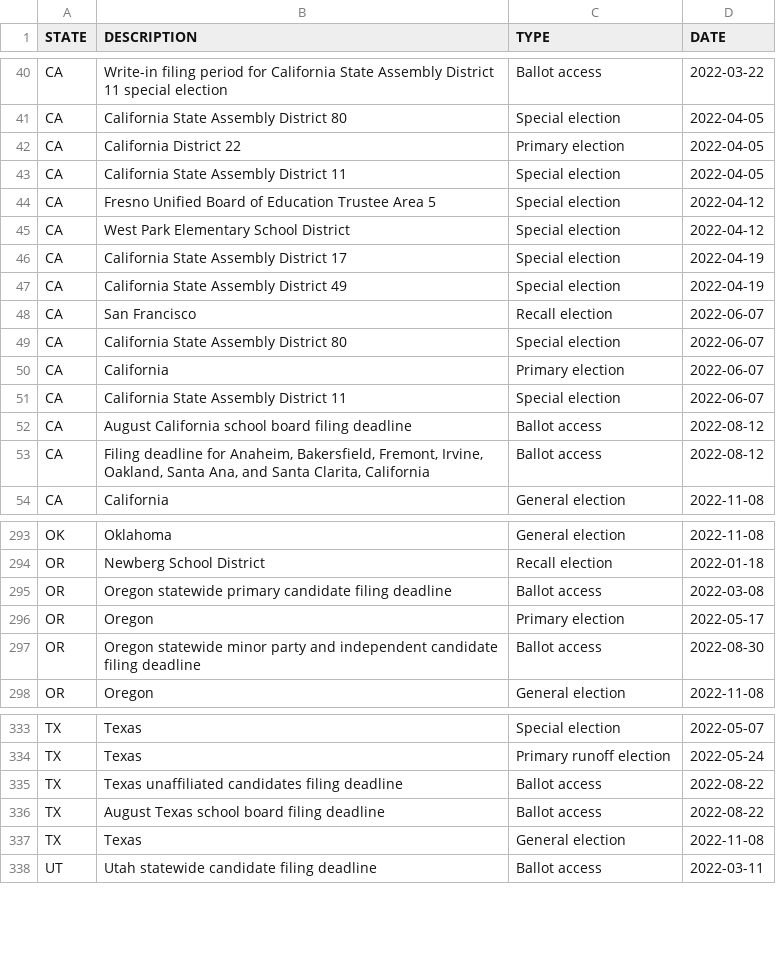
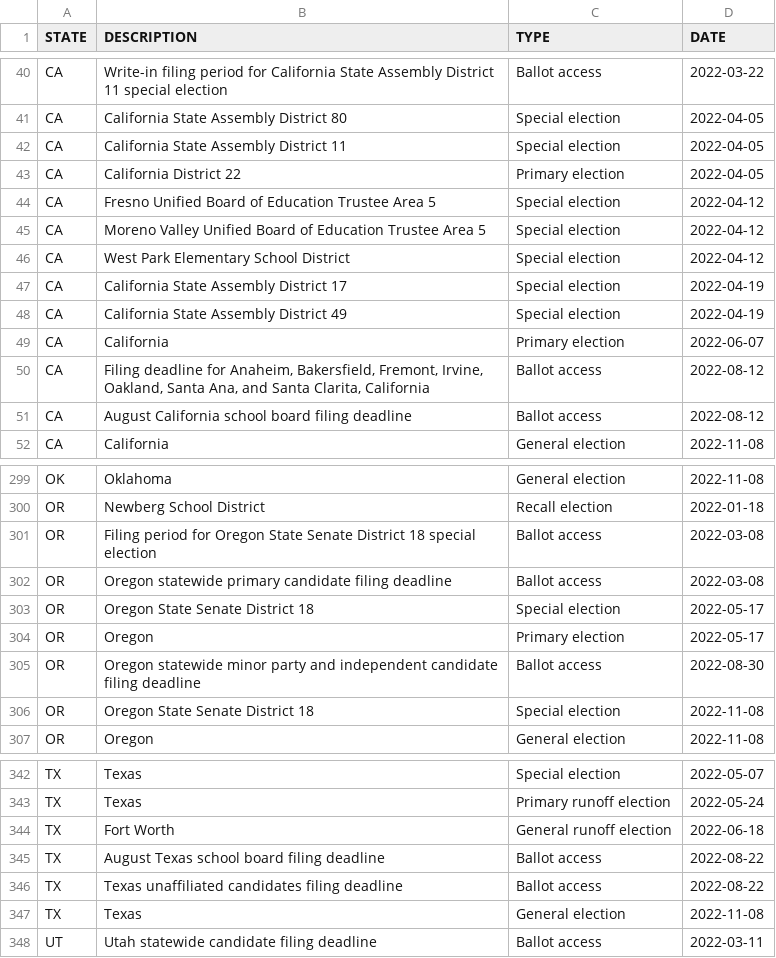
Before and after one commit to willdebras/civiclookup, a CSV file: Data/elec_dates_full.csv, drawn as a sheet; only a part is shown, gaps mark what is left out; the diff covers the shown part only.

```diff
--- a/Data/elec_dates_full.csv
+++ b/Data/elec_dates_full.csv
@@ -41,5 +41,6 @@ CA,Write-in filing period for California State Assembly District 11 special elec
 CA,California State Assembly District 80,Special election,2022-04-05
+CA,California State Assembly District 11,Special election,2022-04-05
 CA,California District 22,Primary election,2022-04-05
-CA,California State Assembly District 11,Special election,2022-04-05
 CA,Fresno Unified Board of Education Trustee Area 5,Special election,2022-04-12
+CA,Moreno Valley Unified Board of Education Trustee Area 5,Special election,2022-04-12
 CA,West Park Elementary School District,Special election,2022-04-12
@@ -47,8 +48,5 @@ CA,California State Assembly District 17,Special election,2022-04-19
 CA,California State Assembly District 49,Special election,2022-04-19
-CA,San Francisco,Recall election,2022-06-07
-CA,California State Assembly District 80,Special election,2022-06-07
 CA,California,Primary election,2022-06-07
-CA,California State Assembly District 11,Special election,2022-06-07
+CA,"Filing deadline for Anaheim, Bakersfield, Fremont, Irvine, Oakland, Santa Ana, and Santa Clarita, California",Ballot access,2022-08-12
 CA,August California school board filing deadline,Ballot access,2022-08-12
-CA,"Filing deadline for Anaheim, Bakersfield, Fremont, Irvine, Oakland, Santa Ana, and Santa Clarita, California",Ballot access,2022-08-12
 CA,California,General election,2022-11-08
@@ -294,5 +300,8 @@ OK,Oklahoma,General election,2022-11-08
 OR,Newberg School District,Recall election,2022-01-18
+OR,Filing period for Oregon State Senate District 18 special election,Ballot access,2022-03-08
 OR,Oregon statewide primary candidate filing deadline,Ballot access,2022-03-08
+OR,Oregon State Senate District 18,Special election,2022-05-17
 OR,Oregon,Primary election,2022-05-17
 OR,Oregon statewide minor party and independent candidate filing deadline,Ballot access,2022-08-30
+OR,Oregon State Senate District 18,Special election,2022-11-08
 OR,Oregon,General election,2022-11-08
@@ -334,4 +343,5 @@ TX,Texas,Special election,2022-05-07
 TX,Texas,Primary runoff election,2022-05-24
+TX,Fort Worth,General runoff election,2022-06-18
+TX,August Texas school board filing deadline,Ballot access,2022-08-22
 TX,Texas unaffiliated candidates filing deadline,Ballot access,2022-08-22
-TX,August Texas school board filing deadline,Ballot access,2022-08-22
 TX,Texas,General election,2022-11-08
```
Also changed, not shown: 10 added rows, 1 removed row, 61 moved rows and 1 edited cell elsewhere in this file, Data/elec_dates_group.csv, 1 other file.
